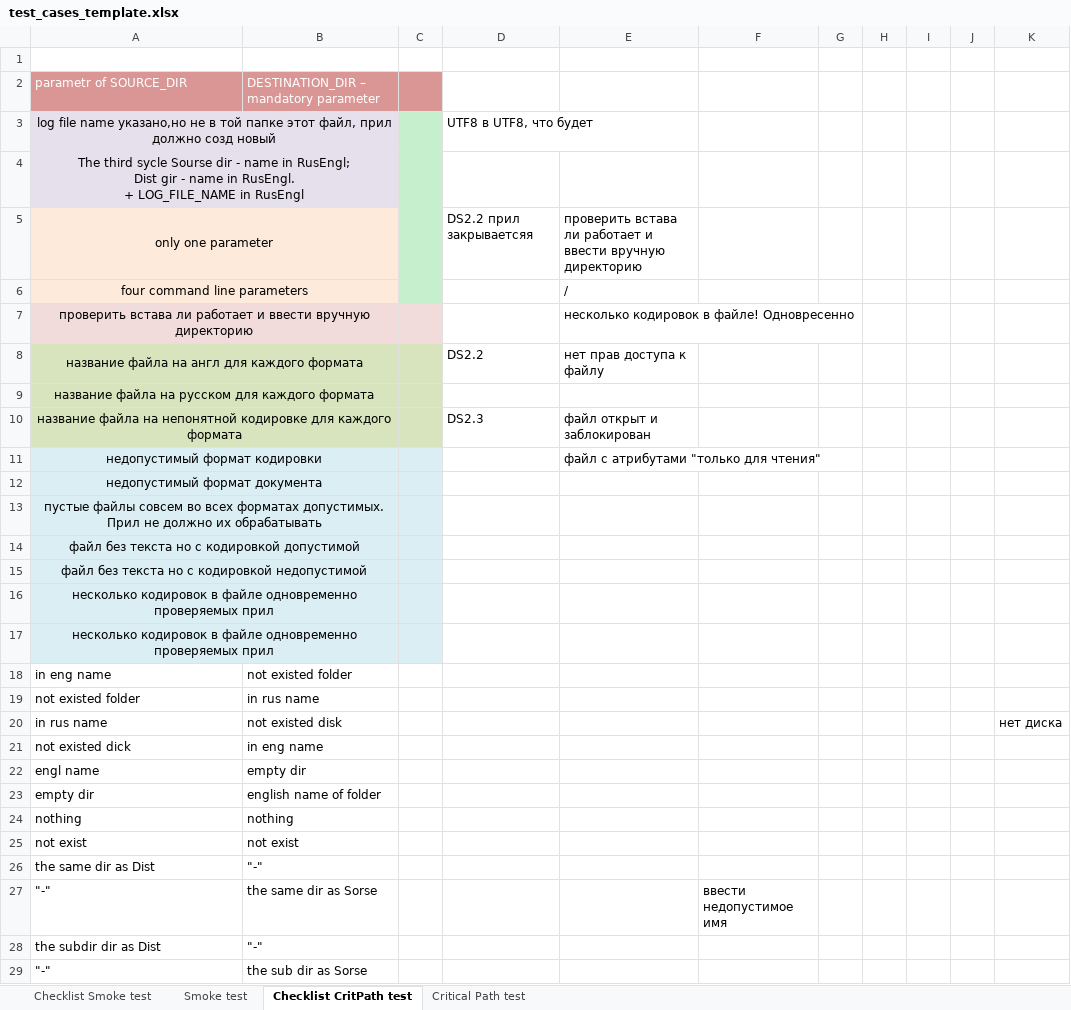
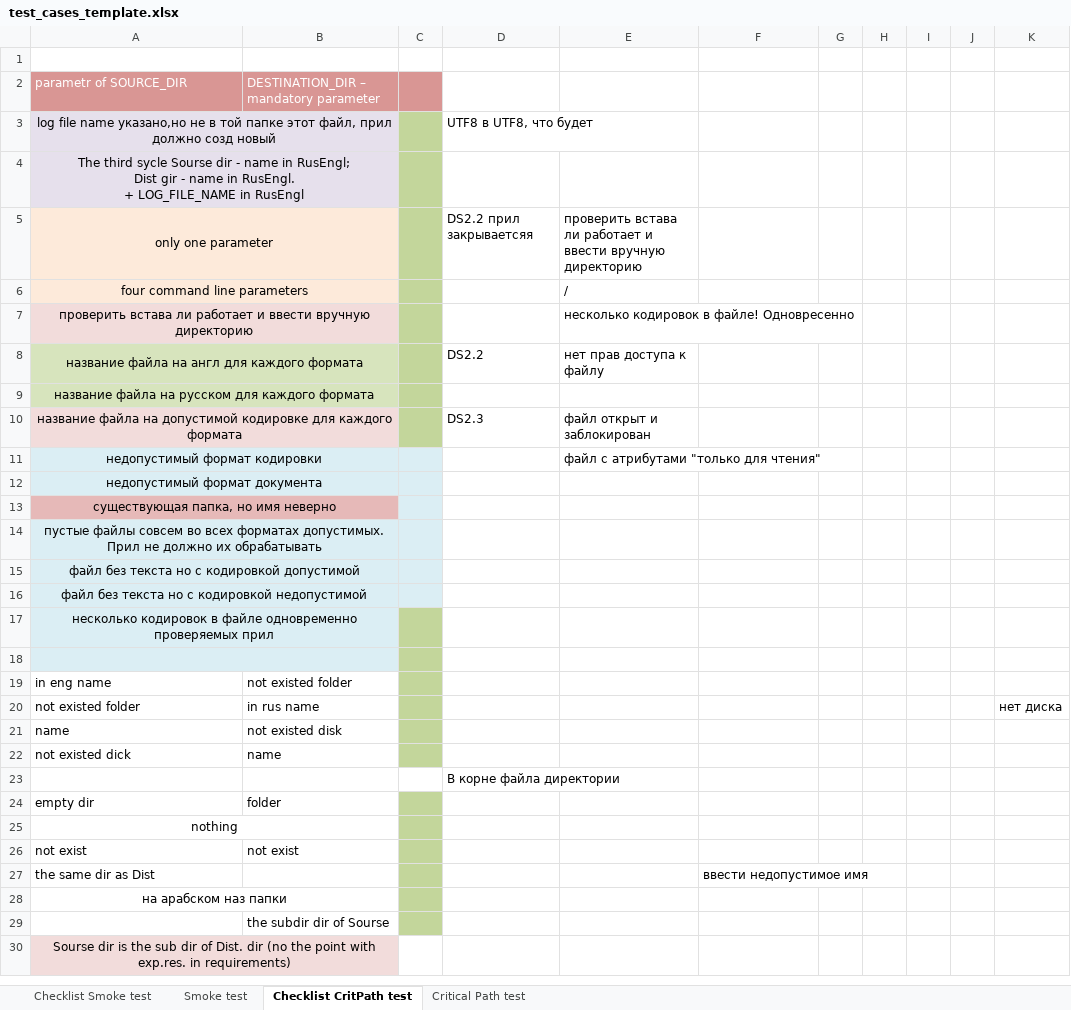
Before and after one commit to SerafimaAhramenko/Testing, an Excel workbook: test_cases_template.xlsx, sheet Checklist CritPath test, drawn as a sheet; only a part is shown; values as stored, in another font and other column widths than the file's, no borders; removed rows and columns are numbered as before the commit, all else as after; the diff covers the shown part only; the diff names each change by its address in the sheet, - before the commit and + after, or states it on an @@ line.

```diff
--- a/test_cases_template.xlsx (sheet Checklist CritPath test)
+++ b/test_cases_template.xlsx (sheet Checklist CritPath test)
-C3:C6 fill: #C6EFCE
+C3:C6 fill: #C3D69B
-C7 fill: #F2DCDB
+C7 fill: #C3D69B
-C8:C10 fill: #D7E4BD
+C8:C10 fill: #C3D69B
-A10: …файла на непонятной кодировке для…
+A10: …файла на допустимой кодировке для…
-A10:B10 fill: #D7E4BD
+A10:B10 fill: #F2DCDB
+row 13: существующая папка, но имя неверно
-C17:C18 fill: #DBEEF4
+C17:C18 fill: #C3D69B
-A18: несколько кодировок в файле одновременно проверяемых прил
+A18: (empty)
-C19:C20 fill: none
+C19:C20 fill: #C3D69B
-K20: (empty)
+K20: нет диска
-row 20: in rus name | not existed disk |  |  |  |  |  |  |  |  | нет диска
+row 21: name | not existed disk
-B22: in eng name
+B22: name
-C22 fill: none
+C22 fill: #C3D69B
-row 22: engl name | empty dir
+row 23:  |  |  | В корне файла директории
-B24: english name of folder
+B24: folder
-C24:C27 fill: none
+C24:C27 fill: #C3D69B
-A25 alignment: left
+A25 alignment: center
+A25:B25 merged
-B25: nothing
+B25: (empty)
-B27: "-"
+B27: (empty)
-F27: (empty)
+F27: ввести недопустимое имя
-row 27: "-" | the same dir as Sorse |  |  |  | ввести недопустимое имя
-row 28: the subdir dir as Dist | "-"
-row 29: "-" | the sub dir as Sorse
+row 28: на арабском наз папки
+row 29:  | the subdir dir of Sourse
+row 30: Sourse dir is the sub dir of Dist. dir (no the point with exp.res. in requirements)
```
Also changed, not shown: 4 edited cells and cell formats elsewhere in this sheet, sheet Critical Path test, sheet Smoke test, 1 other file.
